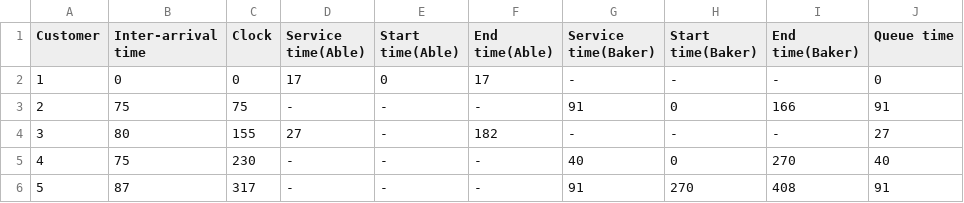
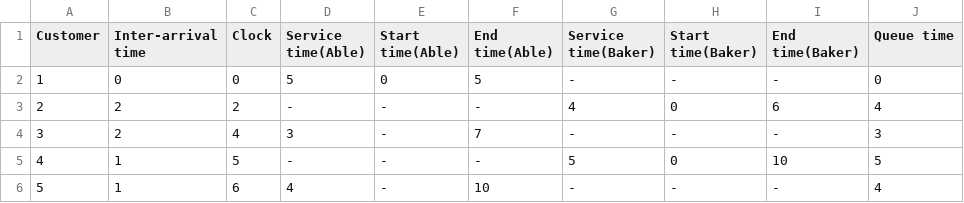
Before and after one commit to GauthamBanasandra/SystemModellingSimulation, a TSV file: 2/output.tsv, drawn as a sheet; only a part is shown; the diff covers the shown part only.

```diff
--- a/2/output.tsv
+++ b/2/output.tsv
@@ -1,6 +1,6 @@
 Customer	Inter-arrival time	Clock	Service time(Able)	Start time(Able)	End time(Able)	Service time(Baker)	Start time(Baker)	End time(Baker)	Queue time
-1	0	0	17	0	17	-	-	-	0
-2	75	75	-	-	-	91	0	166	91
-3	80	155	27	-	182	-	-	-	27
-4	75	230	-	-	-	40	0	270	40
-5	87	317	-	-	-	91	270	408	91
+1	0	0	5	0	5	-	-	-	0
+2	2	2	-	-	-	4	0	6	4
+3	2	4	3	-	7	-	-	-	3
+4	1	5	-	-	-	5	0	10	5
+5	1	6	4	-	10	-	-	-	4
```
Also changed, not shown: 98 edited cells elsewhere in this file, 1/output.tsv, 2 other files.
